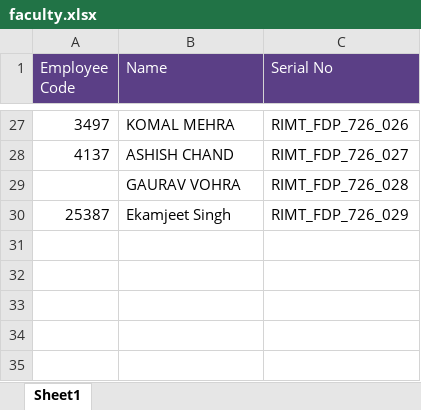
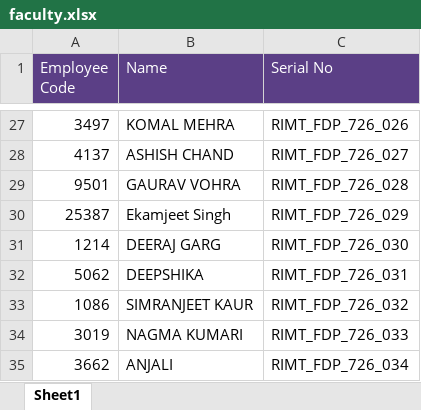
Before and after one commit to SAM50-debug/rimt-fdp-certificate, an Excel workbook: data/faculty.xlsx, sheet Sheet1, drawn as a sheet; only a part is shown, gaps mark what is left out; values as stored, in another font and other column widths than the file's, no borders; charts and pictures not drawn; the diff names each change by its address in the sheet, - before the commit and + after, or states it on an @@ line.

Commit message:
add new certificates

```diff
--- a/data/faculty.xlsx (sheet Sheet1)
+++ b/data/faculty.xlsx (sheet Sheet1)
-A29 (Employee Code): (empty)
+A29 (Employee Code): 9501
+row 31: 1214 | DEERAJ GARG | RIMT_FDP_726_030
+row 32: 5062 | DEEPSHIKA | RIMT_FDP_726_031
+row 33: 1086 | SIMRANJEET KAUR | RIMT_FDP_726_032
+row 34: 3019 | NAGMA KUMARI | RIMT_FDP_726_033
+row 35: 3662 | ANJALI | RIMT_FDP_726_034
```
